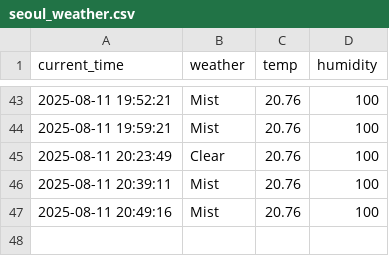
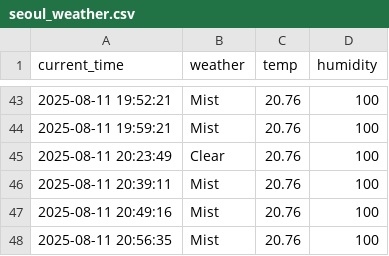
Before and after one commit to J-HanRyang/Weather, a CSV file: seoul_weather.csv, drawn as a sheet; only a part is shown, gaps mark what is left out.

```diff
--- a/seoul_weather.csv
+++ b/seoul_weather.csv
@@ -47 +47,2 @@ current_time,weather,temp,humidity
 2025-08-11 20:49:16,Mist,20.76,100
+2025-08-11 20:56:35,Mist,20.76,100
```
